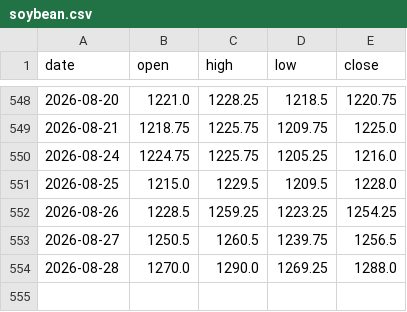
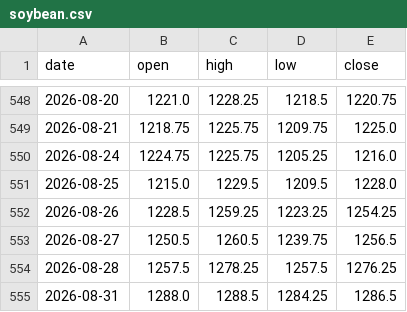
Before and after one commit to hyunjafan-creator/commodity_dashboard, a CSV file: data/soybean.csv, drawn as a sheet; only a part is shown, gaps mark what is left out.

```diff
--- a/data/soybean.csv
+++ b/data/soybean.csv
@@ -553,2 +553,3 @@ date,open,high,low,close
 2026-08-27,1250.5,1260.5,1239.75,1256.5
-2026-08-28,1270.0,1290.0,1269.25,1288.0
+2026-08-28,1257.5,1278.25,1257.5,1276.25
+2026-08-31,1288.0,1288.5,1284.25,1286.5
```
Also changed, not shown: data/copper.csv, data/corn.csv, 8 other files.
